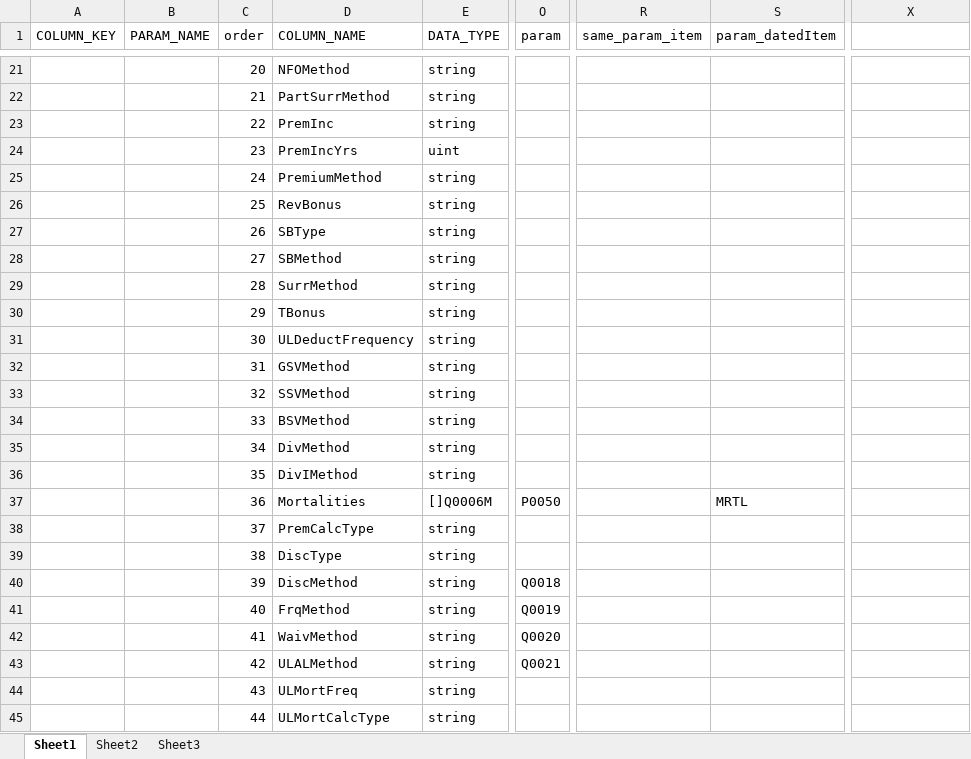
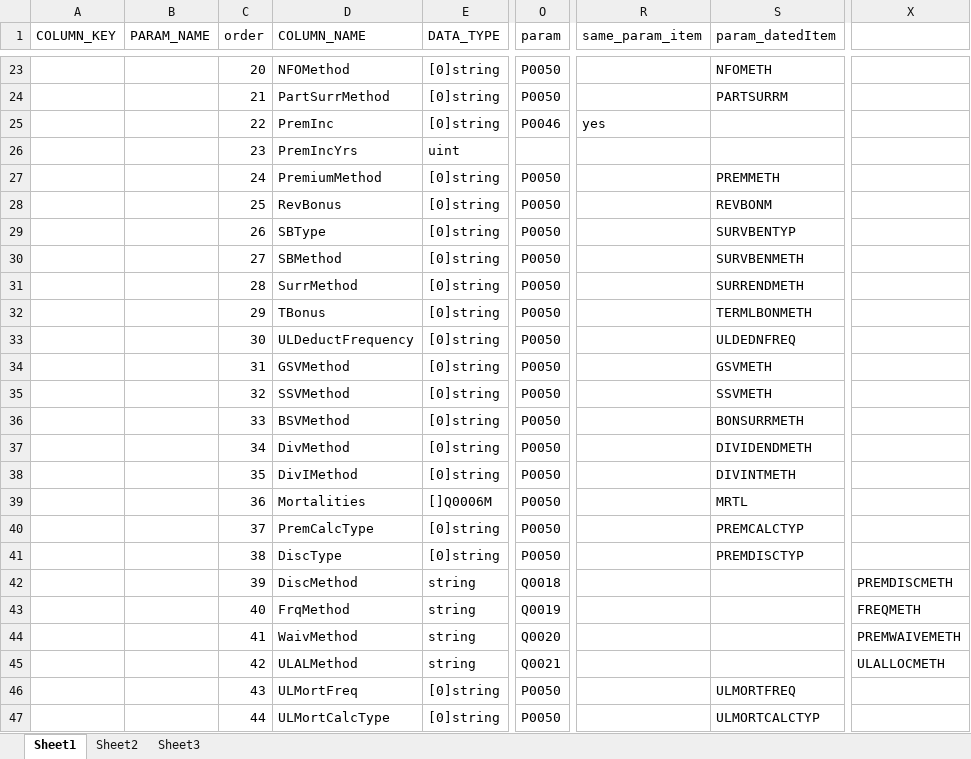
Before and after one commit to Kishore-r-77/insurance_app, an Excel workbook: paramData Excels/Q0006.xlsx, sheet Sheet1, drawn as a sheet; only a part is shown, gaps mark what is left out; values as stored, in another font and other column widths than the file's, no borders; addresses are those after the commit; the diff covers the shown part only; the diff names each change by its address in the sheet, - before the commit and + after, or states it on an @@ line.

Commit message:
Made changes to Multiple Param Data Pages and Adj Prem Added

```diff
--- a/paramData Excels/Q0006.xlsx (sheet Sheet1)
+++ b/paramData Excels/Q0006.xlsx (sheet Sheet1)
-E23:E25 (DATA_TYPE): string
+E23:E25 (DATA_TYPE): [0]string
-O23:O24 (param): (empty)
+O23:O24 (param): P0050
-S23 (param_datedItem): (empty)
+S23 (param_datedItem): NFOMETH
-S24 (param_datedItem): (empty)
+S24 (param_datedItem): PARTSURRM
-O25 (param): (empty)
+O25 (param): P0046
-R25 (same_param_item): (empty)
+R25 (same_param_item): yes
-E27:E38 (DATA_TYPE): string
+E27:E38 (DATA_TYPE): [0]string
-O27:O38 (param): (empty)
+O27:O38 (param): P0050
-S27 (param_datedItem): (empty)
+S27 (param_datedItem): PREMMETH
-S28 (param_datedItem): (empty)
+S28 (param_datedItem): REVBONM
-S29 (param_datedItem): (empty)
+S29 (param_datedItem): SURVBENTYP
-S30 (param_datedItem): (empty)
+S30 (param_datedItem): SURVBENMETH
-S31 (param_datedItem): (empty)
+S31 (param_datedItem): SURRENDMETH
-S32 (param_datedItem): (empty)
+S32 (param_datedItem): TERMLBONMETH
-S33 (param_datedItem): (empty)
+S33 (param_datedItem): ULDEDNFREQ
-S34 (param_datedItem): (empty)
+S34 (param_datedItem): GSVMETH
-S35 (param_datedItem): (empty)
+S35 (param_datedItem): SSVMETH
-S36 (param_datedItem): (empty)
+S36 (param_datedItem): BONSURRMETH
-S37 (param_datedItem): (empty)
+S37 (param_datedItem): DIVIDENDMETH
-S38 (param_datedItem): (empty)
+S38 (param_datedItem): DIVINTMETH
-E40:E41 (DATA_TYPE): string
+E40:E41 (DATA_TYPE): [0]string
-O40:O41 (param): (empty)
+O40:O41 (param): P0050
-S40 (param_datedItem): (empty)
+S40 (param_datedItem): PREMCALCTYP
-S41 (param_datedItem): (empty)
+S41 (param_datedItem): PREMDISCTYP
-X42: (empty)
+X42: PREMDISCMETH
-X43: (empty)
+X43: FREQMETH
-X44: (empty)
+X44: PREMWAIVEMETH
-X45: (empty)
+X45: ULALLOCMETH
-E46:E47 (DATA_TYPE): string
+E46:E47 (DATA_TYPE): [0]string
-O46:O47 (param): (empty)
+O46:O47 (param): P0050
-S46 (param_datedItem): (empty)
+S46 (param_datedItem): ULMORTFREQ
-S47 (param_datedItem): (empty)
+S47 (param_datedItem): ULMORTCALCTYP
```
Also changed, not shown: 3 added rows, 1 removed row and 51 edited cells elsewhere in this sheet, 36 other files.
